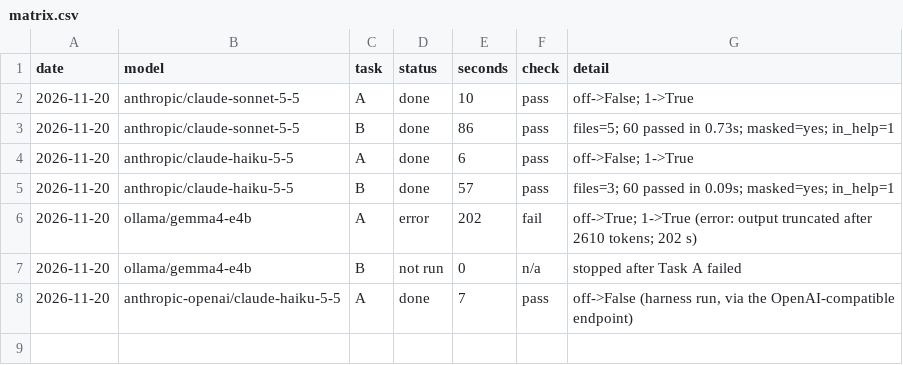
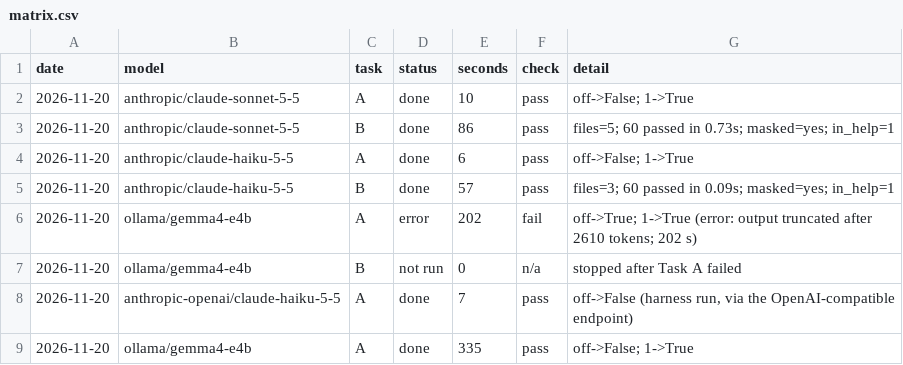
Before and after one commit to kinnuworks/countersign, a CSV file: evidence/results/matrix.csv, drawn as a sheet.

Commit message:
Local model: gemma4 e4b on Ollama passes Task A at a 32k context (failed at the 8k default); README setup step

```diff
--- a/evidence/results/matrix.csv
+++ b/evidence/results/matrix.csv
@@ -8 +8,2 @@ date,model,task,status,seconds,check,detail
 2026-11-20,anthropic-openai/claude-haiku-5-5,A,done,7,pass,"off->False (harness run, via the OpenAI-compatible endpoint)"
+2026-11-20,ollama/gemma4-e4b,A,done,335,pass,"off->False; 1->True"
```
Also changed, not shown: 3 other files.
